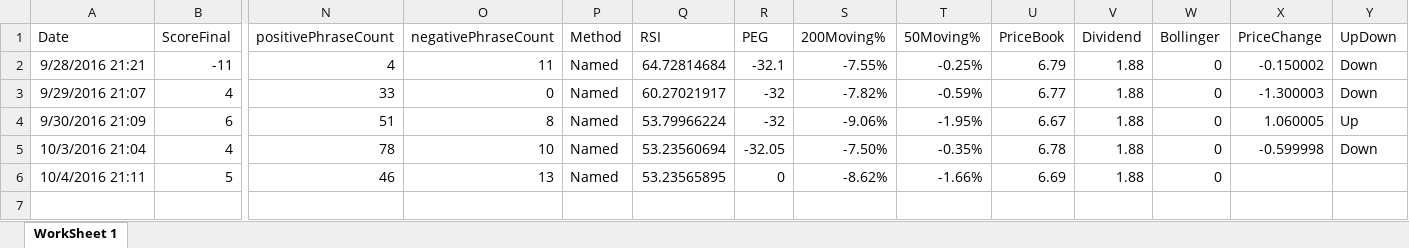
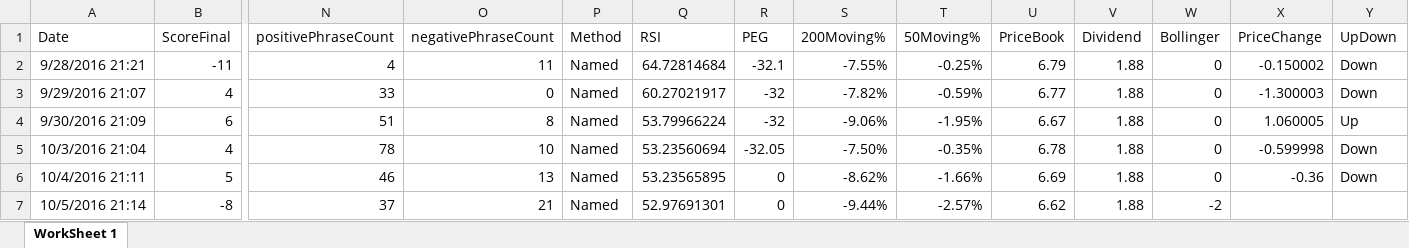
Before and after one commit to adnangumus/StockPredictor, an Excel workbook: StockPredictor/bin/Debug/Packages/Data/GILD/GILDNamed.xlsx, sheet WorkSheet 1, drawn as a sheet; only a part is shown, gaps mark what is left out; values as stored, in another font and other column widths than the file's, no borders; rows hold the shown columns only; the diff names each change by its address in the sheet, - before the commit and + after, or states it on an @@ line.

```diff
--- a/StockPredictor/bin/Debug/Packages/Data/GILD/GILDNamed.xlsx (sheet WorkSheet 1)
+++ b/StockPredictor/bin/Debug/Packages/Data/GILD/GILDNamed.xlsx (sheet WorkSheet 1)
-X6 (PriceChange): (empty)
+X6 (PriceChange): -0.36
-Y6 (UpDown): (empty)
+Y6 (UpDown): Down
+row 7: 10/5/2016 21:14 | -8 | 37 | 21 | Named | 52.97691301 | 0 | -9.44% | -2.57% | 6.62 | 1.88 | -2
```
Also changed, not shown: StockPredictor/bin/Debug/Packages/Data/AAPL/AAPLBag.xlsx, StockPredictor/bin/Debug/Packages/Data/AAPL/AAPLNamed.xlsx, 50 other files.
